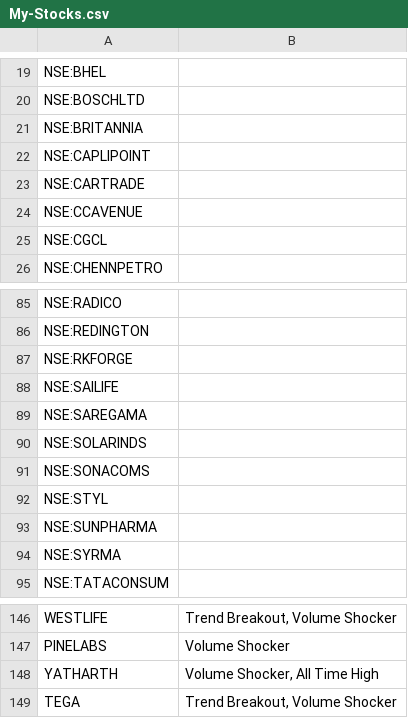
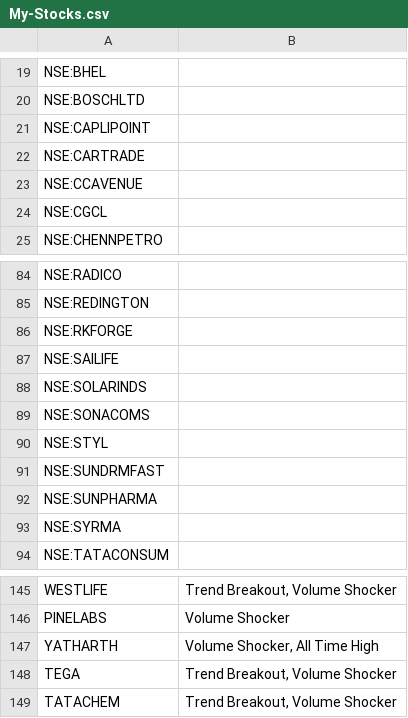
Before and after one commit to surajpjoshi/rsi-trading-system, a CSV file: My-Stocks.csv, drawn as a sheet; only a part is shown, gaps mark what is left out.

Commit message:
Auto-update My-Stocks.csv from Google Sheets

```diff
--- a/My-Stocks.csv
+++ b/My-Stocks.csv
@@ -20,3 +20,2 @@
 "NSE:BOSCHLTD",""
-"NSE:BRITANNIA",""
 "NSE:CAPLIPOINT",""
@@ -88,3 +87,2 @@
 "NSE:SAILIFE",""
-"NSE:SAREGAMA",""
 "NSE:SOLARINDS",""
@@ -92,2 +90,3 @@
 "NSE:STYL",""
+"NSE:SUNDRMFAST",""
 "NSE:SUNPHARMA",""
@@ -149 +148,2 @@
 "TEGA","Trend Breakout, Volume Shocker"
+"TATACHEM","Trend Breakout, Volume Shocker"
```
